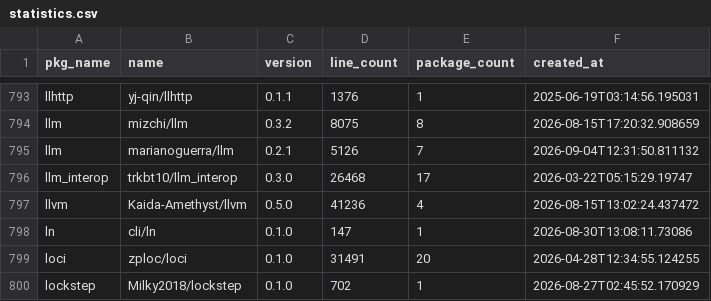
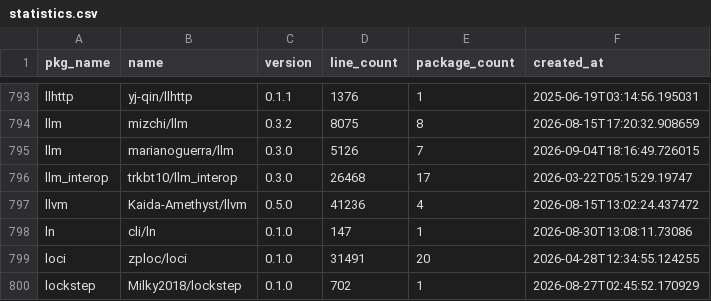
Before and after one commit to fanny480/fanny480.github.io, a CSV file: data/statistics.csv, drawn as a sheet; only a part is shown, gaps mark what is left out.

```diff
--- a/data/statistics.csv
+++ b/data/statistics.csv
@@ -794,3 +794,3 @@ llhttp,yj-qin/llhttp,0.1.1,1376,1,2025-06-19T03:14:56.195031
 llm,mizchi/llm,0.3.2,8075,8,2026-08-15T17:20:32.908659
-llm,marianoguerra/llm,0.2.1,5126,7,2026-09-04T12:31:50.811132
+llm,marianoguerra/llm,0.3.0,5126,7,2026-09-04T18:16:49.726015
 llm_interop,trkbt10/llm_interop,0.3.0,26468,17,2026-03-22T05:15:29.19747
```
